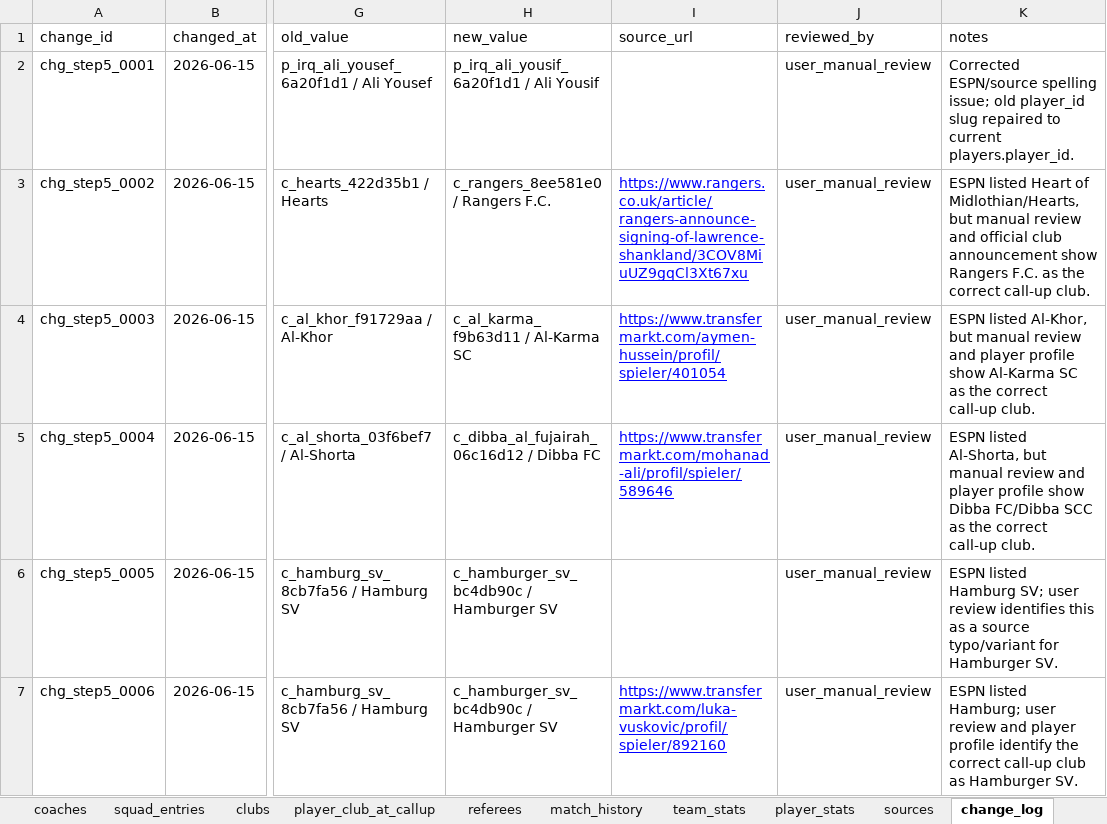
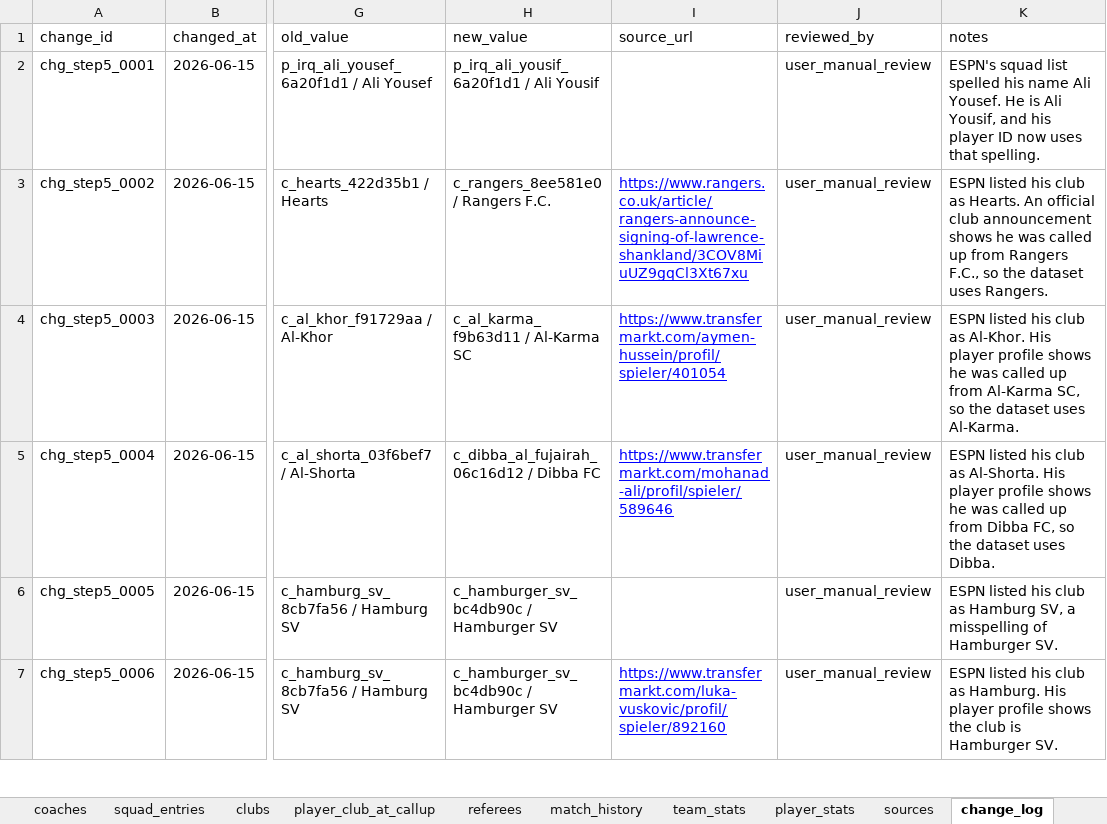
Before and after one commit to torqueda/world_cup_player_tracker, an Excel workbook: data/master/world_cup_2026_player_map_master.xlsx, sheet change_log, drawn as a sheet; only a part is shown, gaps mark what is left out; values as stored, in another font and other column widths than the file's, no borders; the diff covers the shown part only; the diff names each change by its address in the sheet, - before the commit and + after, or states it on an @@ line.

```diff
--- a/data/master/world_cup_2026_player_map_master.xlsx (sheet change_log)
+++ b/data/master/world_cup_2026_player_map_master.xlsx (sheet change_log)
-K2 (notes): Corrected ESPN/source spelling issue; old player_id slug repaired to current players.player_id.
+K2 (notes): ESPN's squad list spelled his name Ali Yousef. He is Ali Yousif, and his player ID now uses that spelling.
-K3 (notes): ESPN listed Heart of Midlothian/Hearts, but manual review and official club announcement show Rangers F.C. as the correct call-up club.
+K3 (notes): ESPN listed his club as Hearts. An official club announcement shows he was called up from Rangers F.C., so the dataset uses Rangers.
-K4 (notes): ESPN listed Al-Khor, but manual review and player profile show Al-Karma SC as the correct call-up club.
+K4 (notes): ESPN listed his club as Al-Khor. His player profile shows he was called up from Al-Karma SC, so the dataset uses Al-Karma.
-K5 (notes): ESPN listed Al-Shorta, but manual review and player profile show Dibba FC/Dibba SCC as the correct call-up club.
+K5 (notes): ESPN listed his club as Al-Shorta. His player profile shows he was called up from Dibba FC, so the dataset uses Dibba.
-K6 (notes): ESPN listed Hamburg SV; user review identifies this as a source typo/variant for Hamburger SV.
+K6 (notes): ESPN listed his club as Hamburg SV, a misspelling of Hamburger SV.
-K7 (notes): ESPN listed Hamburg; user review and player profile identify the correct call-up club as Hamburger SV.
+K7 (notes): ESPN listed his club as Hamburg. His player profile shows the club is Hamburger SV.
```
Also changed, not shown: 2 added rows and 14 edited cells elsewhere in this sheet, sheet players, 12 other files.
